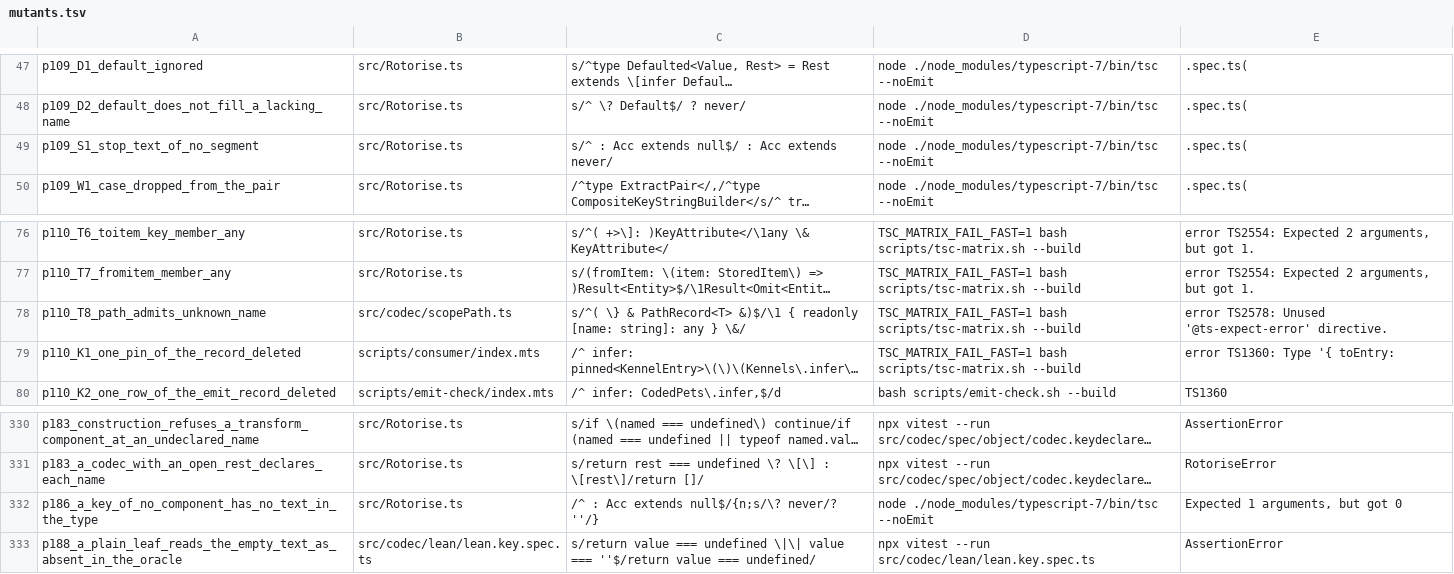
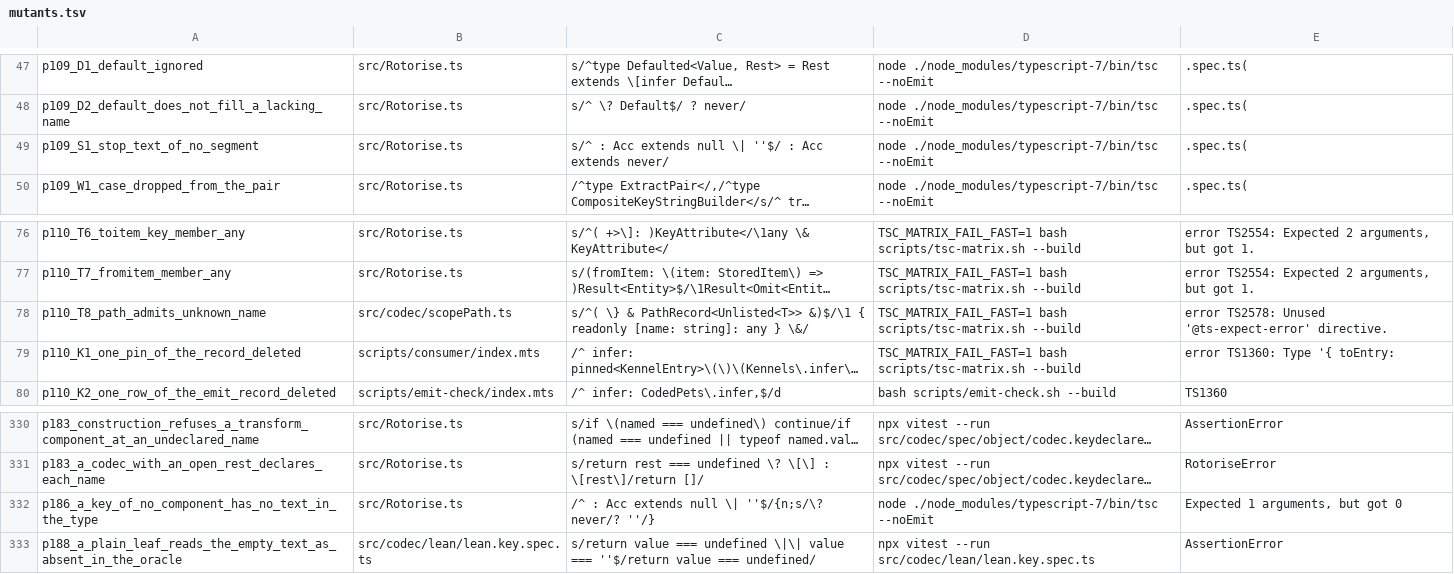
Before and after one commit to josher8a/rotorise, a TSV file: scripts/mutants.tsv, drawn as a sheet; only a part is shown, gaps mark what is left out; long unchanged cells end in …; the diff names each change by its address in the sheet, - before the commit and + after, or states it on an @@ line.

Commit message:
test(mutants): a row that changes nothing is found in one second
Three rows of scripts/mutants.tsv changed nothing, so each pinned no
rule. d4a4b936 rewrote the line `: Acc extends null` to `: Acc extends
null | ''`, which p109_S1_stop_text_of_no_segment and
p186_a_key_of_no_component_has_no_text_in_the_type read. 7da42c72
rewrote `} & PathRecord<T> &`, which p110_T8_path_admits_unknown_name
reads. Each pass ran only its own rows, so no run printed NOOP for the
three. Each row now reads the line again, and each dies.

mutants.sh --noop-only applies the expression of each selected row to
the file and runs no check. It prints each row that changes nothing
and each row that cannot apply, and exits 1 on either. The whole table
of 346 rows takes about one second: on the parent it names the three
rows, and on this change it names none. mutants-probe.sh gains the
checks of the mode, and passes.

The check table of the working agreement says that a pass runs the
mode on the whole table.

```diff
--- a/scripts/mutants.tsv
+++ b/scripts/mutants.tsv
-C49: …Acc extends null$/ : Acc…
+C49: …Acc extends null \| ''$/ : Acc…
-C78: …\} & PathRecord<T> &)$/\1 {…
+C78: …\} & PathRecord<Unlisted<T>> &)$/\1 {…
-C332: …Acc extends null$/{n;s/\? never/? ''/}
+C332: …Acc extends null \| ''$/{n;s/\? never/? ''/}
```
Also changed, not shown: 3 other files.
